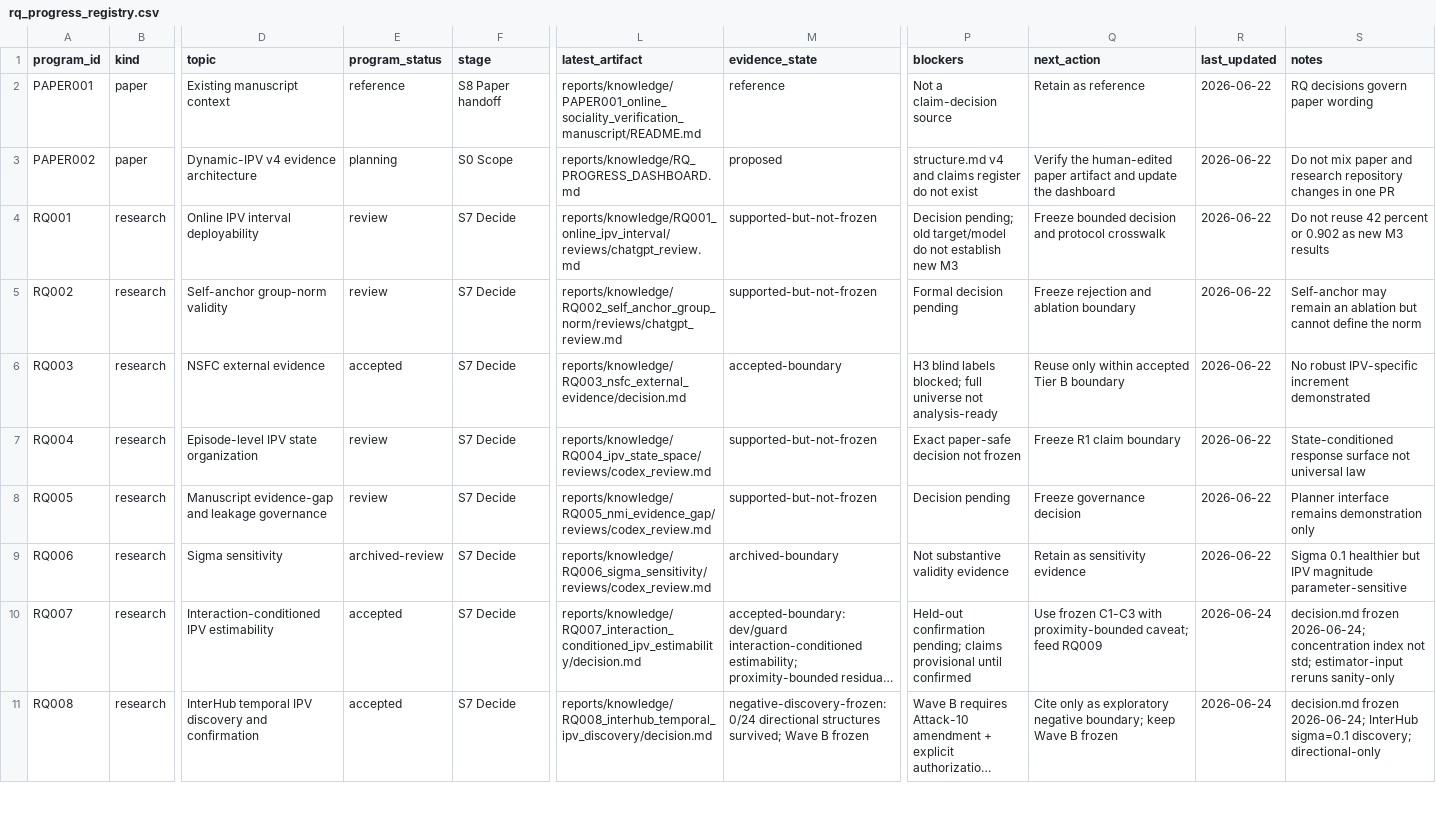
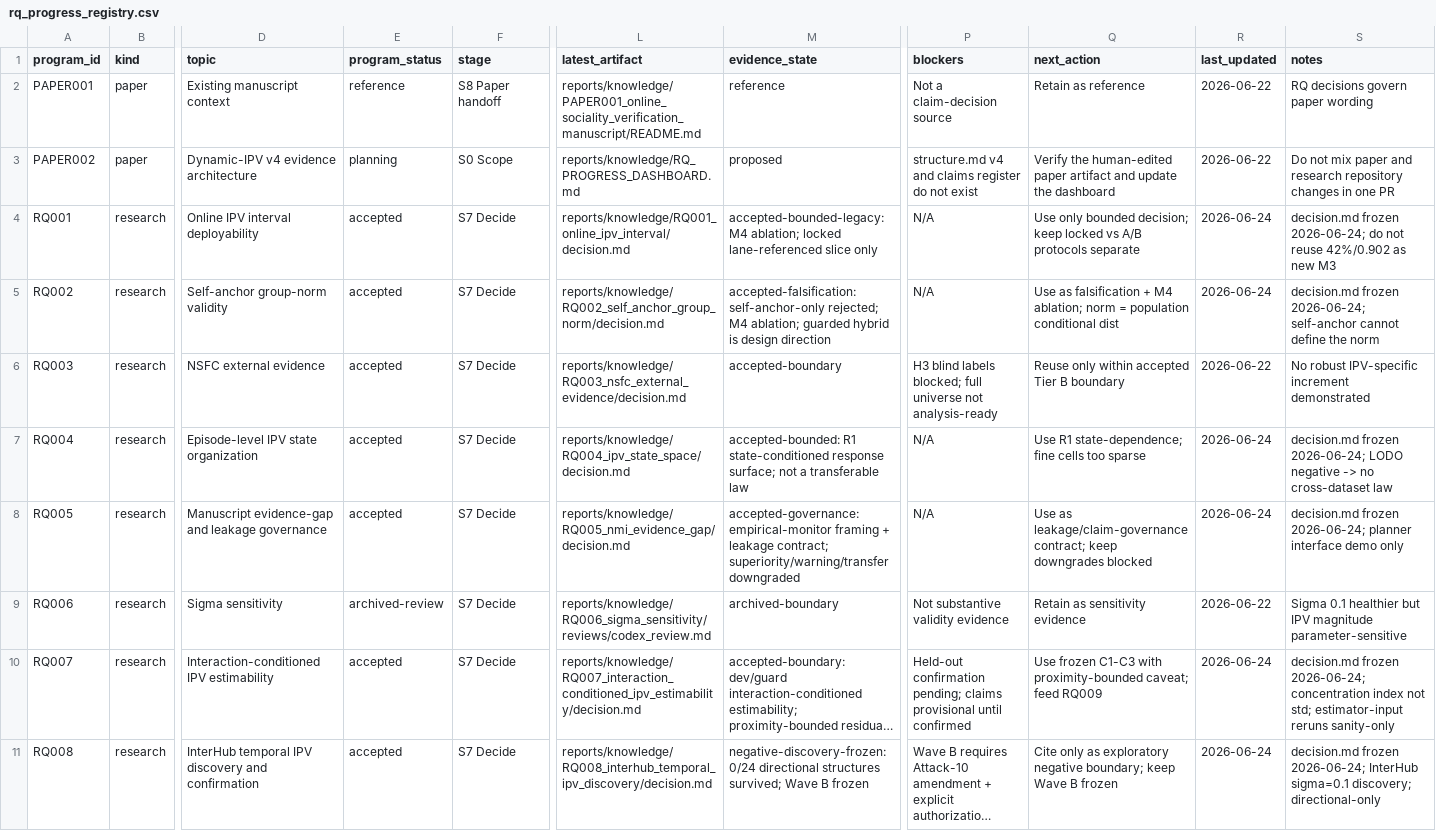
Before and after one commit to zxc-tju/ipv_estimation, a CSV file: reports/knowledge/rq_progress_registry.csv, drawn as a sheet; only a part is shown, gaps mark what is left out; long unchanged cells end in …; the diff covers the shown part only; the diff names each change by its address in the sheet, - before the commit and + after, or states it on an @@ line.

Commit message:
knowledge: freeze RQ001/002/004/005/007/008/010/011/012 decisions; greenlight RQ009; authorize RQ010B; deprecate RQ012 human annotation; sync dashboard/registry/STUDIES; backfill evidence.csv

```diff
--- a/reports/knowledge/rq_progress_registry.csv
+++ b/reports/knowledge/rq_progress_registry.csv
-E4:E5 (program_status): review
+E4:E5 (program_status): accepted
-L4 (latest_artifact): reports/knowledge/RQ001_online_ipv_interval/reviews/chatgpt_review.md
+L4 (latest_artifact): reports/knowledge/RQ001_online_ipv_interval/decision.md
-M4 (evidence_state): supported-but-not-frozen
+M4 (evidence_state): accepted-bounded-legacy: M4 ablation; locked lane-referenced slice only
-P4 (blockers): Decision pending; old target/model do not establish new M3
+P4 (blockers): N/A
-Q4 (next_action): Freeze bounded decision and protocol crosswalk
+Q4 (next_action): Use only bounded decision; keep locked vs A/B protocols separate
-R4:R5 (last_updated): 2026-06-22
+R4:R5 (last_updated): 2026-06-24
-S4 (notes): Do not reuse 42 percent or 0.902 as new M3 results
+S4 (notes): decision.md frozen 2026-06-24; do not reuse 42%/0.902 as new M3
-L5 (latest_artifact): reports/knowledge/RQ002_self_anchor_group_norm/reviews/chatgpt_review.md
+L5 (latest_artifact): reports/knowledge/RQ002_self_anchor_group_norm/decision.md
-M5 (evidence_state): supported-but-not-frozen
+M5 (evidence_state): accepted-falsification: self-anchor-only rejected; M4 ablation; guarded hybrid is design direction
-P5 (blockers): Formal decision pending
+P5 (blockers): N/A
-Q5 (next_action): Freeze rejection and ablation boundary
+Q5 (next_action): Use as falsification + M4 ablation; norm = population conditional dist
-S5 (notes): Self-anchor may remain an ablation but cannot define…
+S5 (notes): decision.md frozen 2026-06-24; self-anchor cannot define…
-E7:E8 (program_status): review
+E7:E8 (program_status): accepted
-L7 (latest_artifact): reports/knowledge/RQ004_ipv_state_space/reviews/codex_review.md
+L7 (latest_artifact): reports/knowledge/RQ004_ipv_state_space/decision.md
-M7 (evidence_state): supported-but-not-frozen
+M7 (evidence_state): accepted-bounded: R1 state-conditioned response surface; not a transferable law
-P7 (blockers): Exact paper-safe decision not frozen
+P7 (blockers): N/A
-Q7 (next_action): Freeze R1 claim boundary
+Q7 (next_action): Use R1 state-dependence; fine cells too sparse
-R7:R8 (last_updated): 2026-06-22
+R7:R8 (last_updated): 2026-06-24
-S7 (notes): State-conditioned response surface not universal law
+S7 (notes): decision.md frozen 2026-06-24; LODO negative -> no cross-dataset law
-L8 (latest_artifact): reports/knowledge/RQ005_nmi_evidence_gap/reviews/codex_review.md
+L8 (latest_artifact): reports/knowledge/RQ005_nmi_evidence_gap/decision.md
-M8 (evidence_state): supported-but-not-frozen
+M8 (evidence_state): accepted-governance: empirical-monitor framing + leakage contract; superiority/warning/transfer downgraded
-P8 (blockers): Decision pending
+P8 (blockers): N/A
-Q8 (next_action): Freeze governance decision
+Q8 (next_action): Use as leakage/claim-governance contract; keep downgrades blocked
-S8 (notes): Planner interface remains demonstration only
+S8 (notes): decision.md frozen 2026-06-24; planner interface demo only
```
Also changed, not shown: 20 edited cells elsewhere in this file, 11 other files.
